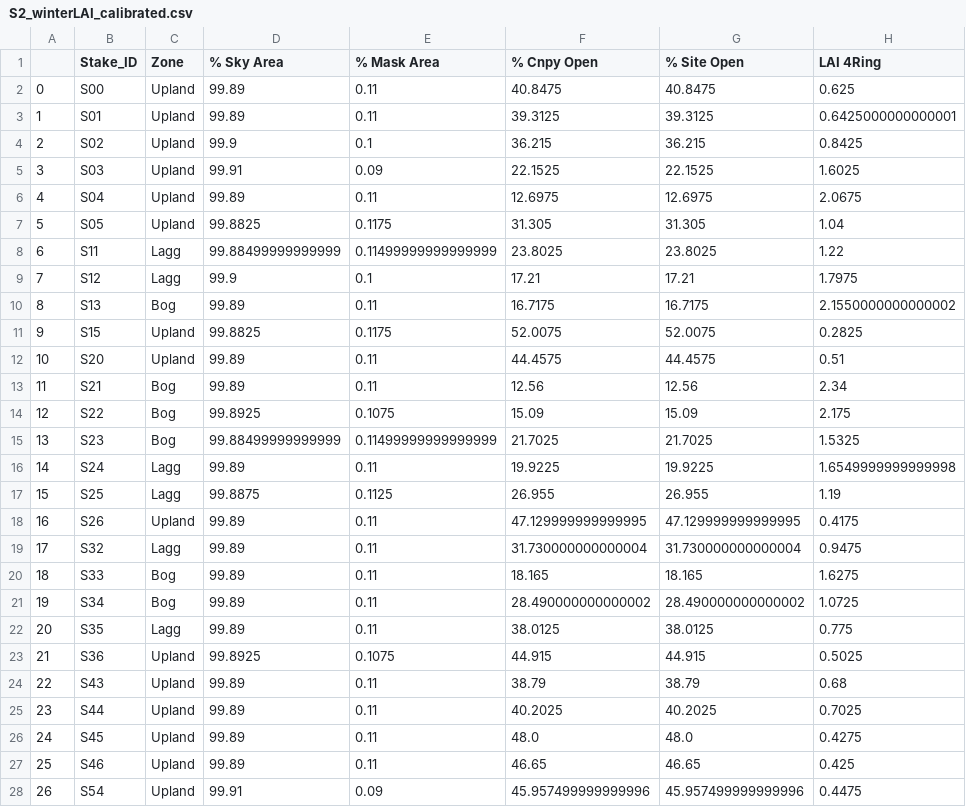
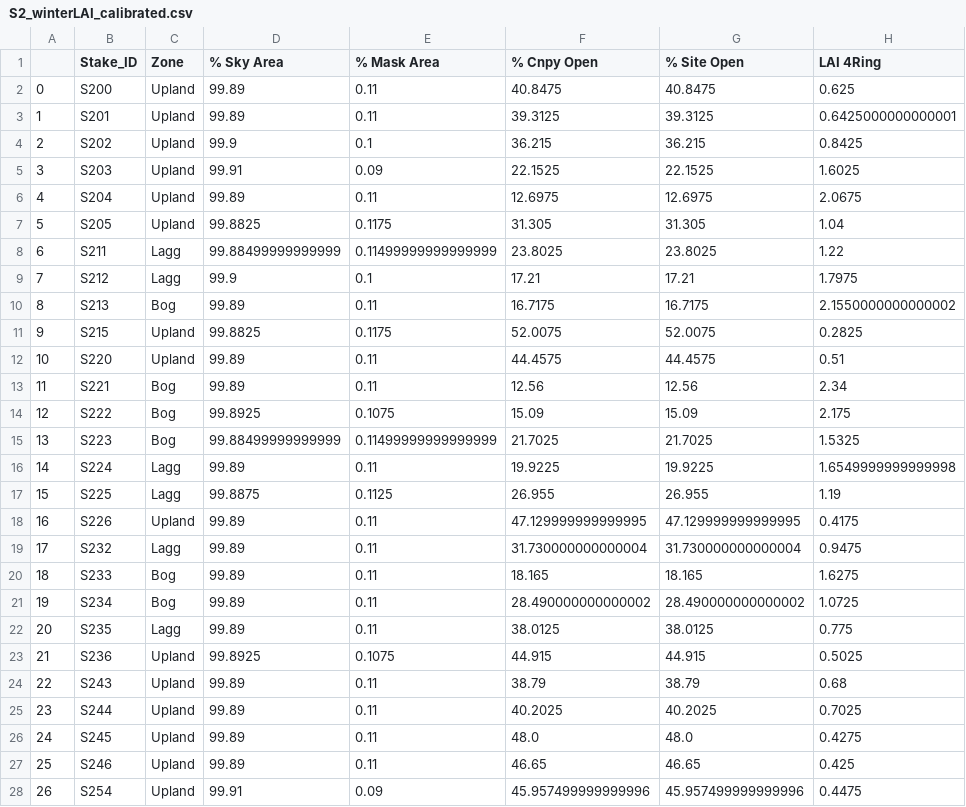
Before and after one commit to mwdjones/mef-snowhydro, a CSV file: Data and Codes/Cleaned Data/S2_winterLAI_calibrated.csv, drawn as a sheet; only a part is shown; the diff covers the shown part only; the diff names each change by its address in the sheet, - before the commit and + after, or states it on an @@ line.

```diff
--- a/Data and Codes/Cleaned Data/S2_winterLAI_calibrated.csv
+++ b/Data and Codes/Cleaned Data/S2_winterLAI_calibrated.csv
-B2 (Stake_ID): S00
+B2 (Stake_ID): S200
-B3 (Stake_ID): S01
+B3 (Stake_ID): S201
-B4 (Stake_ID): S02
+B4 (Stake_ID): S202
-B5 (Stake_ID): S03
+B5 (Stake_ID): S203
-B6 (Stake_ID): S04
+B6 (Stake_ID): S204
-B7 (Stake_ID): S05
+B7 (Stake_ID): S205
-B8 (Stake_ID): S11
+B8 (Stake_ID): S211
-B9 (Stake_ID): S12
+B9 (Stake_ID): S212
-B10 (Stake_ID): S13
+B10 (Stake_ID): S213
-B11 (Stake_ID): S15
+B11 (Stake_ID): S215
-B12 (Stake_ID): S20
+B12 (Stake_ID): S220
-B13 (Stake_ID): S21
+B13 (Stake_ID): S221
-B14 (Stake_ID): S22
+B14 (Stake_ID): S222
-B15 (Stake_ID): S23
+B15 (Stake_ID): S223
-B16 (Stake_ID): S24
+B16 (Stake_ID): S224
-B17 (Stake_ID): S25
+B17 (Stake_ID): S225
-B18 (Stake_ID): S26
+B18 (Stake_ID): S226
-B19 (Stake_ID): S32
+B19 (Stake_ID): S232
-B20 (Stake_ID): S33
+B20 (Stake_ID): S233
-B21 (Stake_ID): S34
+B21 (Stake_ID): S234
-B22 (Stake_ID): S35
+B22 (Stake_ID): S235
-B23 (Stake_ID): S36
+B23 (Stake_ID): S236
-B24 (Stake_ID): S43
+B24 (Stake_ID): S243
-B25 (Stake_ID): S44
+B25 (Stake_ID): S244
-B26 (Stake_ID): S45
+B26 (Stake_ID): S245
-B27 (Stake_ID): S46
+B27 (Stake_ID): S246
-B28 (Stake_ID): S54
+B28 (Stake_ID): S254
```
Also changed, not shown: 1 edited cell elsewhere in this file, 9 other files.
